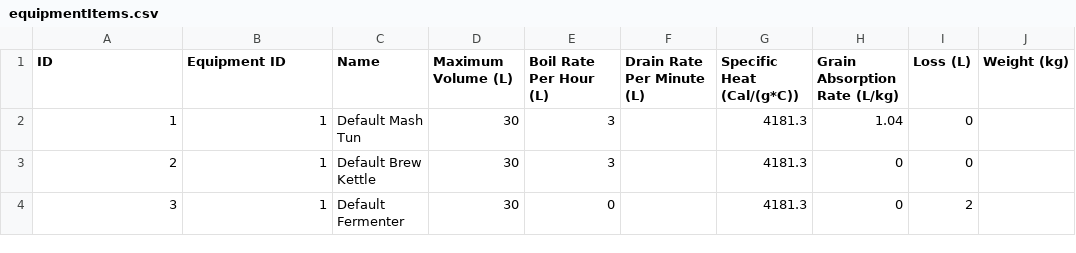
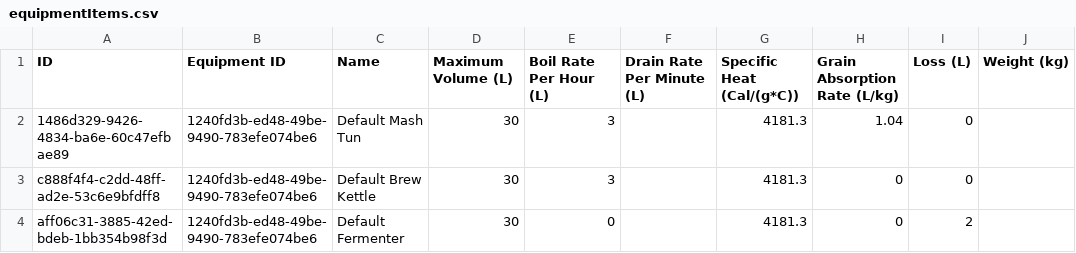
Before and after one commit to beerproto/dataset, a CSV file: equipment/equipmentItems.csv, drawn as a sheet; only a part is shown; the diff names each change by its address in the sheet, - before the commit and + after, or states it on an @@ line.

```diff
--- a/equipment/equipmentItems.csv
+++ b/equipment/equipmentItems.csv
-A2 (ID): 1
+A2 (ID): 1486d329-9426-4834-ba6e-60c47efbae89
-B2:B4 (Equipment ID): 1
+B2:B4 (Equipment ID): 1240fd3b-ed48-49be-9490-783efe074be6
-A3 (ID): 2
+A3 (ID): c888f4f4-c2dd-48ff-ad2e-53c6e9bfdff8
-A4 (ID): 3
+A4 (ID): aff06c31-3885-42ed-bdeb-1bb354b98f3d
```
Also changed, not shown: 4 other files.
